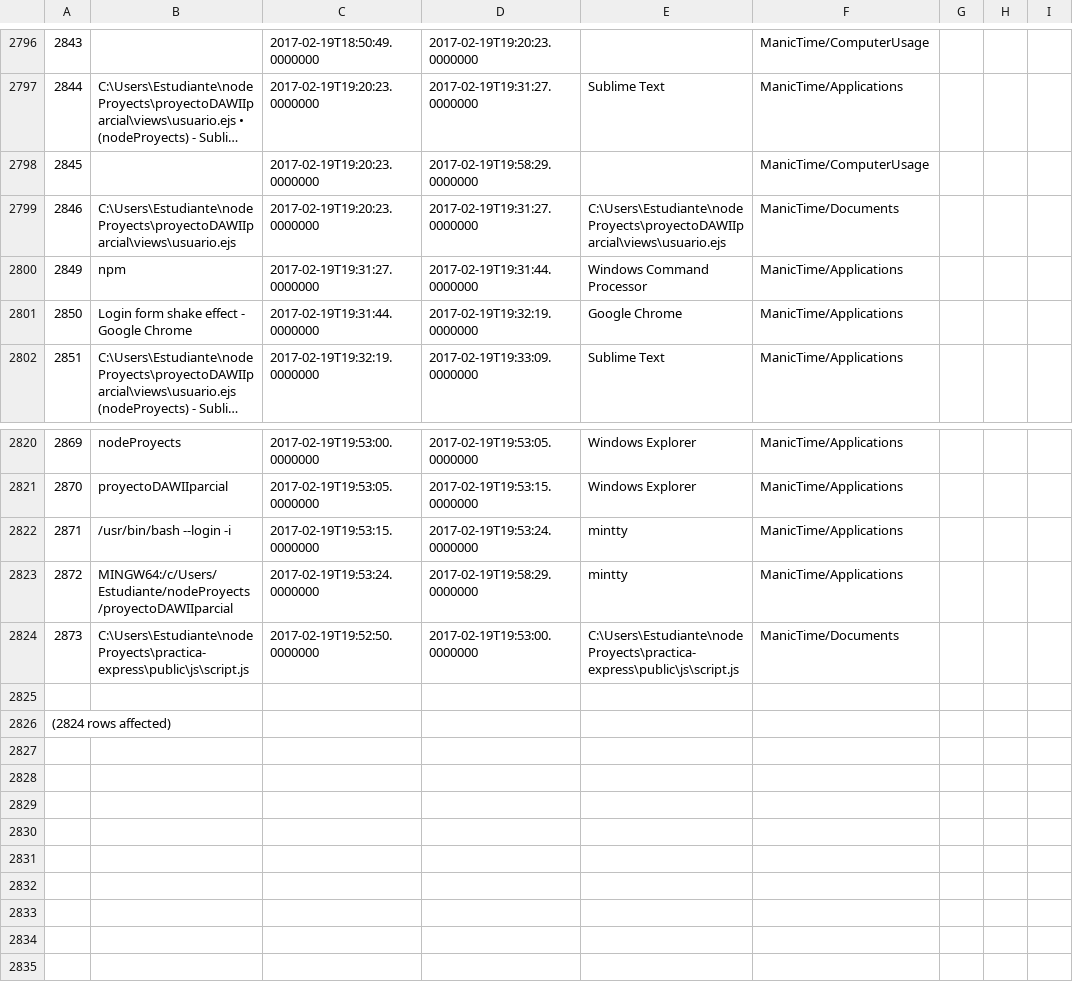
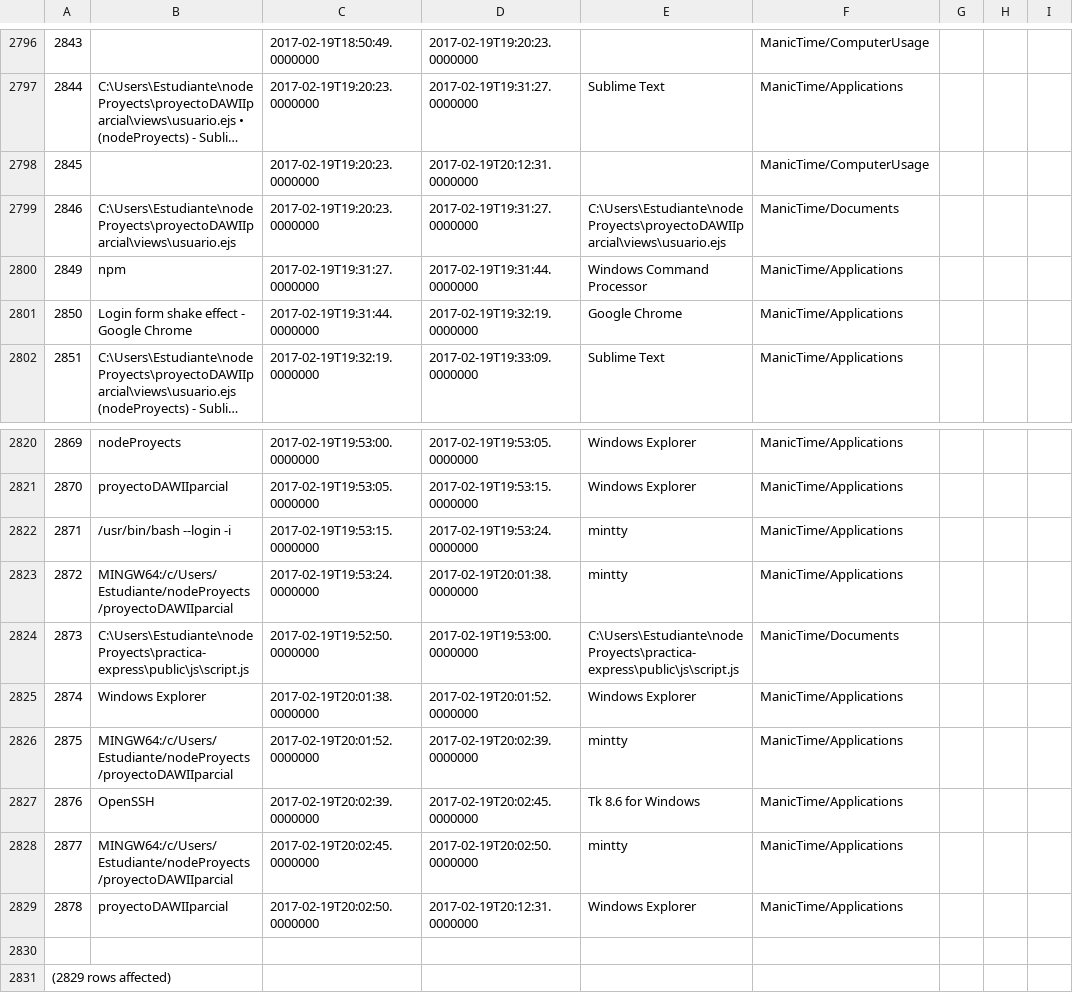
Before and after one commit to LeoEras/MTB, a CSV file: output18.csv, drawn as a sheet; only a part is shown, gaps mark what is left out; long unchanged cells end in …; addresses are those after the commit; the diff names each change by its address in the sheet, - before the commit and + after, or states it on an @@ line.

Commit message:
Update

```diff
--- a/output18.csv
+++ b/output18.csv
-D2798: 2017-02-19T19:58:29.0000000
+D2798: 2017-02-19T20:12:31.0000000
-D2823: 2017-02-19T19:58:29.0000000
+D2823: 2017-02-19T20:01:38.0000000
+row 2825: 2874 | Windows Explorer | 2017-02-19T20:01:38.0000000 | 2017-02-19T20:01:52.0000000 | Windows Explorer | ManicTime/Applications
+row 2826: 2875 | MINGW64:/c/Users/Estudiante/nodeProyects/proyectoDAWIIparcial | 2017-02-19T20:01:52.0000000 | 2017-02-19T20:02:39.0000000 | mintty | ManicTime/Applications
+row 2827: 2876 | OpenSSH | 2017-02-19T20:02:39.0000000 | 2017-02-19T20:02:45.0000000 | Tk 8.6 for Windows | ManicTime/Applications
+row 2828: 2877 | MINGW64:/c/Users/Estudiante/nodeProyects/proyectoDAWIIparcial | 2017-02-19T20:02:45.0000000 | 2017-02-19T20:02:50.0000000 | mintty | ManicTime/Applications
+row 2829: 2878 | proyectoDAWIIparcial | 2017-02-19T20:02:50.0000000 | 2017-02-19T20:12:31.0000000 | Windows Explorer | ManicTime/Applications
@@ column A renumbered from row 2831 down @@
```
